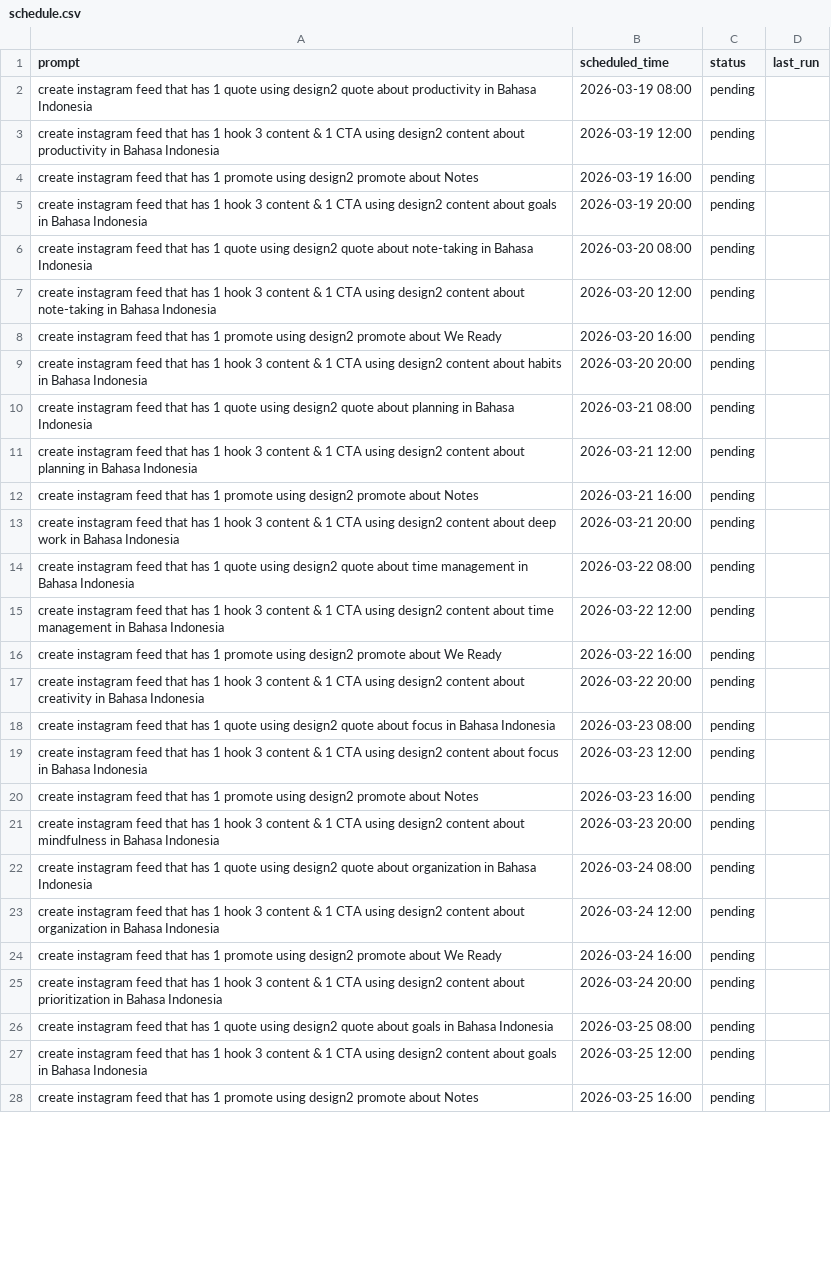
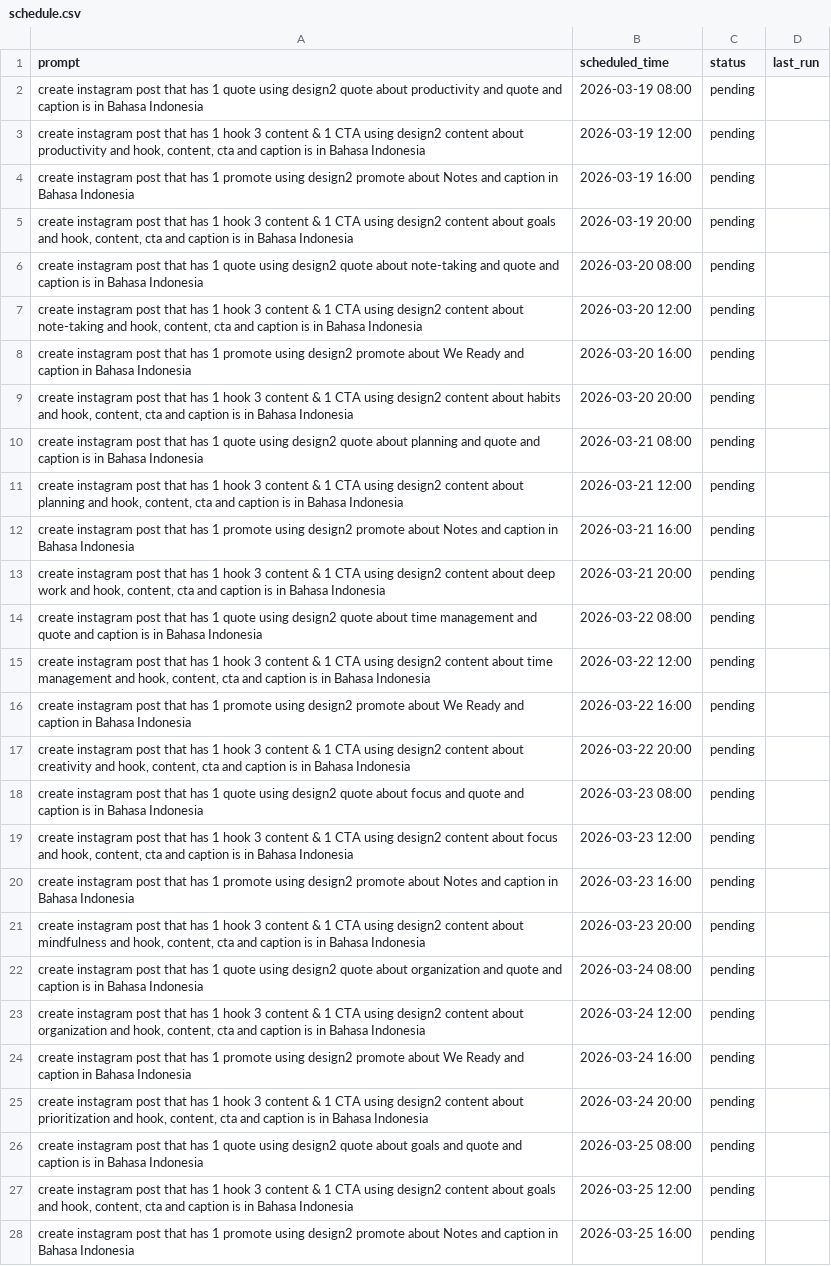
Before and after one commit to guizot/glabs-content-builder, a CSV file: inputs/schedule.csv, drawn as a sheet; only a part is shown; the diff covers the shown part only; the diff names each change by its address in the sheet, - before the commit and + after, or states it on an @@ line.

Commit message:
Update schedule prompts with more specific language requirements

```diff
--- a/inputs/schedule.csv
+++ b/inputs/schedule.csv
-A2 (prompt): create instagram feed that has 1 quote using design2 quote about productivity in Bahasa…
+A2 (prompt): create instagram post that has 1 quote using design2 quote about productivity and quote and caption is in Bahasa…
-A3 (prompt): create instagram feed that has 1 hook 3 content & 1 CTA using design2 content about productivity in Bahasa…
+A3 (prompt): create instagram post that has 1 hook 3 content & 1 CTA using design2 content about productivity and hook, content, cta and caption is in Bahasa…
-A4 (prompt): create instagram feed that has 1 promote using design2 promote about Notes
+A4 (prompt): create instagram post that has 1 promote using design2 promote about Notes and caption in Bahasa Indonesia
-A5 (prompt): create instagram feed that has 1 hook 3 content & 1 CTA using design2 content about goals in Bahasa…
+A5 (prompt): create instagram post that has 1 hook 3 content & 1 CTA using design2 content about goals and hook, content, cta and caption is in Bahasa…
-A6 (prompt): create instagram feed that has 1 quote using design2 quote about note-taking in Bahasa…
+A6 (prompt): create instagram post that has 1 quote using design2 quote about note-taking and quote and caption is in Bahasa…
-A7 (prompt): create instagram feed that has 1 hook 3 content & 1 CTA using design2 content about note-taking in Bahasa…
+A7 (prompt): create instagram post that has 1 hook 3 content & 1 CTA using design2 content about note-taking and hook, content, cta and caption is in Bahasa…
-A8 (prompt): create instagram feed that has 1 promote using design2 promote about We Ready
+A8 (prompt): create instagram post that has 1 promote using design2 promote about We Ready and caption in Bahasa Indonesia
-A9 (prompt): create instagram feed that has 1 hook 3 content & 1 CTA using design2 content about habits in Bahasa…
+A9 (prompt): create instagram post that has 1 hook 3 content & 1 CTA using design2 content about habits and hook, content, cta and caption is in Bahasa…
-A10 (prompt): create instagram feed that has 1 quote using design2 quote about planning in Bahasa…
+A10 (prompt): create instagram post that has 1 quote using design2 quote about planning and quote and caption is in Bahasa…
-A11 (prompt): create instagram feed that has 1 hook 3 content & 1 CTA using design2 content about planning in Bahasa…
+A11 (prompt): create instagram post that has 1 hook 3 content & 1 CTA using design2 content about planning and hook, content, cta and caption is in Bahasa…
-A12 (prompt): create instagram feed that has 1 promote using design2 promote about Notes
+A12 (prompt): create instagram post that has 1 promote using design2 promote about Notes and caption in Bahasa Indonesia
-A13 (prompt): create instagram feed that has 1 hook 3 content & 1 CTA using design2 content about deep work in Bahasa…
+A13 (prompt): create instagram post that has 1 hook 3 content & 1 CTA using design2 content about deep work and hook, content, cta and caption is in Bahasa…
-A14 (prompt): create instagram feed that has 1 quote using design2 quote about time management in Bahasa…
+A14 (prompt): create instagram post that has 1 quote using design2 quote about time management and quote and caption is in Bahasa…
-A15 (prompt): create instagram feed that has 1 hook 3 content & 1 CTA using design2 content about time management in Bahasa…
+A15 (prompt): create instagram post that has 1 hook 3 content & 1 CTA using design2 content about time management and hook, content, cta and caption is in Bahasa…
-A16 (prompt): create instagram feed that has 1 promote using design2 promote about We Ready
+A16 (prompt): create instagram post that has 1 promote using design2 promote about We Ready and caption in Bahasa Indonesia
-A17 (prompt): create instagram feed that has 1 hook 3 content & 1 CTA using design2 content about creativity in Bahasa…
+A17 (prompt): create instagram post that has 1 hook 3 content & 1 CTA using design2 content about creativity and hook, content, cta and caption is in Bahasa…
-A18 (prompt): create instagram feed that has 1 quote using design2 quote about focus in Bahasa…
+A18 (prompt): create instagram post that has 1 quote using design2 quote about focus and quote and caption is in Bahasa…
-A19 (prompt): create instagram feed that has 1 hook 3 content & 1 CTA using design2 content about focus in Bahasa…
+A19 (prompt): create instagram post that has 1 hook 3 content & 1 CTA using design2 content about focus and hook, content, cta and caption is in Bahasa…
-A20 (prompt): create instagram feed that has 1 promote using design2 promote about Notes
+A20 (prompt): create instagram post that has 1 promote using design2 promote about Notes and caption in Bahasa Indonesia
-A21 (prompt): create instagram feed that has 1 hook 3 content & 1 CTA using design2 content about mindfulness in Bahasa…
+A21 (prompt): create instagram post that has 1 hook 3 content & 1 CTA using design2 content about mindfulness and hook, content, cta and caption is in Bahasa…
-A22 (prompt): create instagram feed that has 1 quote using design2 quote about organization in Bahasa…
+A22 (prompt): create instagram post that has 1 quote using design2 quote about organization and quote and caption is in Bahasa…
-A23 (prompt): create instagram feed that has 1 hook 3 content & 1 CTA using design2 content about organization in Bahasa…
+A23 (prompt): create instagram post that has 1 hook 3 content & 1 CTA using design2 content about organization and hook, content, cta and caption is in Bahasa…
-A24 (prompt): create instagram feed that has 1 promote using design2 promote about We Ready
+A24 (prompt): create instagram post that has 1 promote using design2 promote about We Ready and caption in Bahasa Indonesia
-A25 (prompt): create instagram feed that has 1 hook 3 content & 1 CTA using design2 content about prioritization in Bahasa…
+A25 (prompt): create instagram post that has 1 hook 3 content & 1 CTA using design2 content about prioritization and hook, content, cta and caption is in Bahasa…
-A26 (prompt): create instagram feed that has 1 quote using design2 quote about goals in Bahasa…
+A26 (prompt): create instagram post that has 1 quote using design2 quote about goals and quote and caption is in Bahasa…
-A27 (prompt): create instagram feed that has 1 hook 3 content & 1 CTA using design2 content about goals in Bahasa…
+A27 (prompt): create instagram post that has 1 hook 3 content & 1 CTA using design2 content about goals and hook, content, cta and caption is in Bahasa…
-A28 (prompt): create instagram feed that has 1 promote using design2 promote about Notes
+A28 (prompt): create instagram post that has 1 promote using design2 promote about Notes and caption in Bahasa Indonesia
```
Also changed, not shown: 97 edited cells elsewhere in this file.
